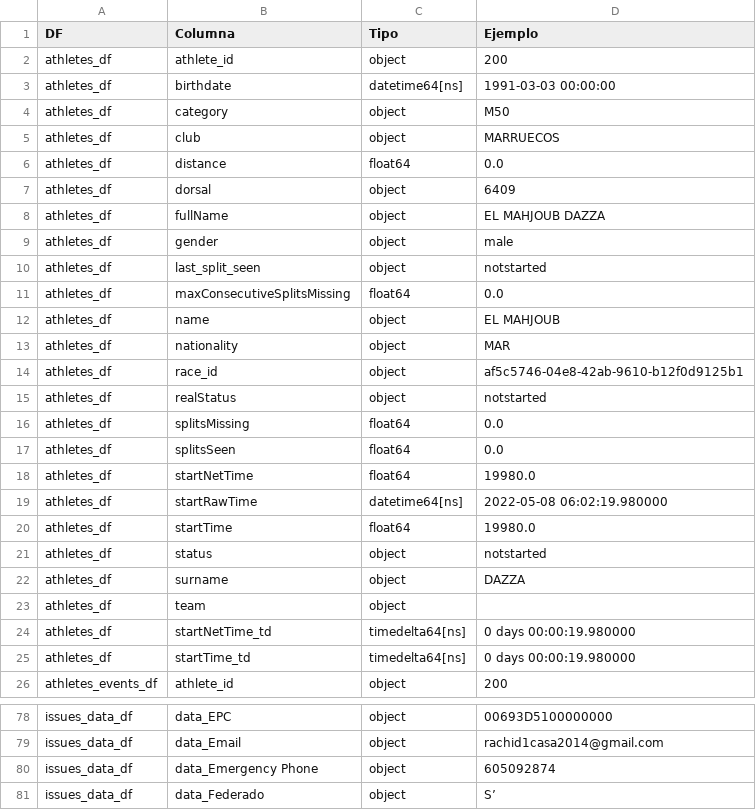
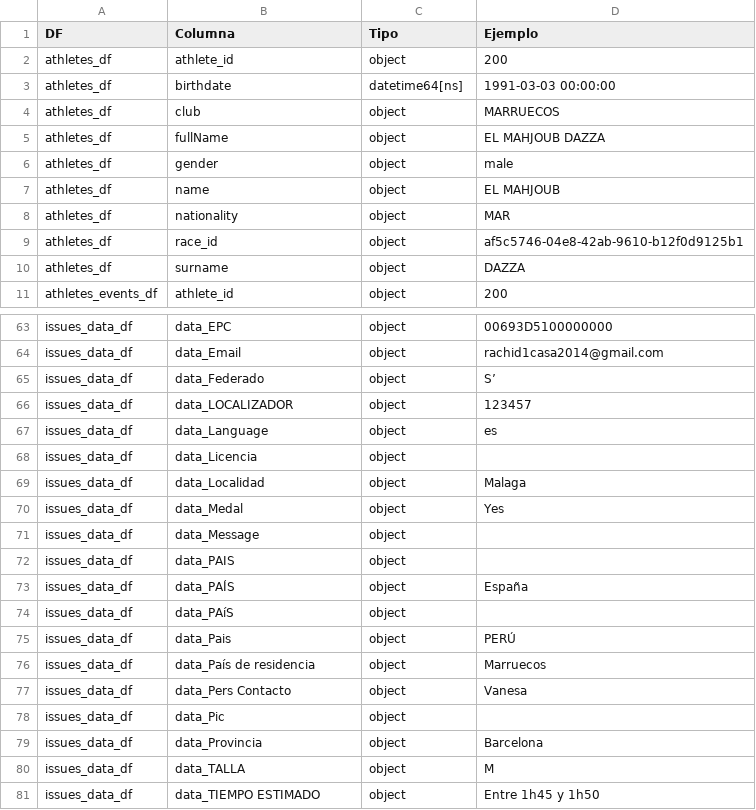
Before and after one commit to Mariosoto709/race_ml_system, a CSV file: TFM_MarioSoto/src/reportes/tipos_y_ejemplos.csv, drawn as a sheet; only a part is shown, gaps mark what is left out; the shorter side is filled out with more unchanged rows; the diff covers the shown part only; the diff names each change by its address in the sheet, - before the commit and + after, or states it on an @@ line.

```diff
--- a/TFM_MarioSoto/src/reportes/tipos_y_ejemplos.csv
+++ b/TFM_MarioSoto/src/reportes/tipos_y_ejemplos.csv
-row 4: athletes_df | category | object | M50
-row 6: athletes_df | distance | float64 | 0.0
-row 7: athletes_df | dorsal | object | 6409
-row 10: athletes_df | last_split_seen | object | notstarted
-row 11: athletes_df | maxConsecutiveSplitsMissing | float64 | 0.0
-row 15: athletes_df | realStatus | object | notstarted
-row 16: athletes_df | splitsMissing | float64 | 0.0
-row 17: athletes_df | splitsSeen | float64 | 0.0
-row 18: athletes_df | startNetTime | float64 | 19980.0
-row 19: athletes_df | startRawTime | datetime64[ns] | 2022-05-08 06:02:19.980000
-row 20: athletes_df | startTime | float64 | 19980.0
-row 21: athletes_df | status | object | notstarted
-row 23: athletes_df | team | object
-row 24: athletes_df | startNetTime_td | timedelta64[ns] | 0 days 00:00:19.980000
-row 25: athletes_df | startTime_td | timedelta64[ns] | 0 days 00:00:19.980000
-row 80: issues_data_df | data_Emergency Phone | object | 605092874
```
Also changed, not shown: 2 removed rows and 1 edited cell elsewhere in this file, TFM_MarioSoto/src/reportes/reporte_armonizacion.csv, TFM_MarioSoto/src/reportes/reporte_tipos.csv, 16 other files.
